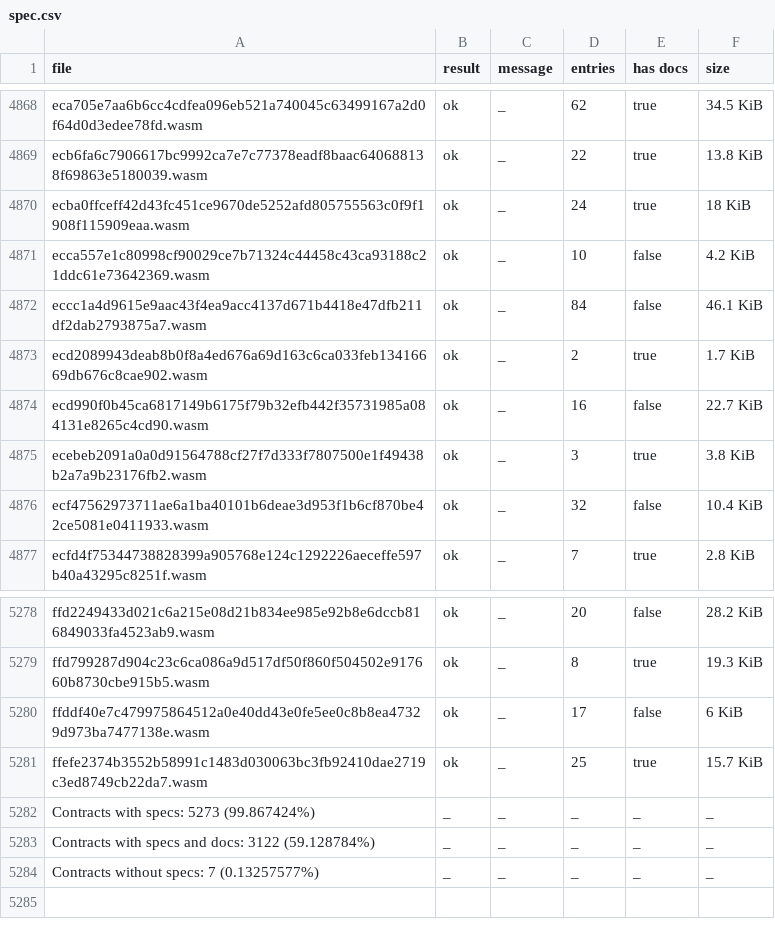
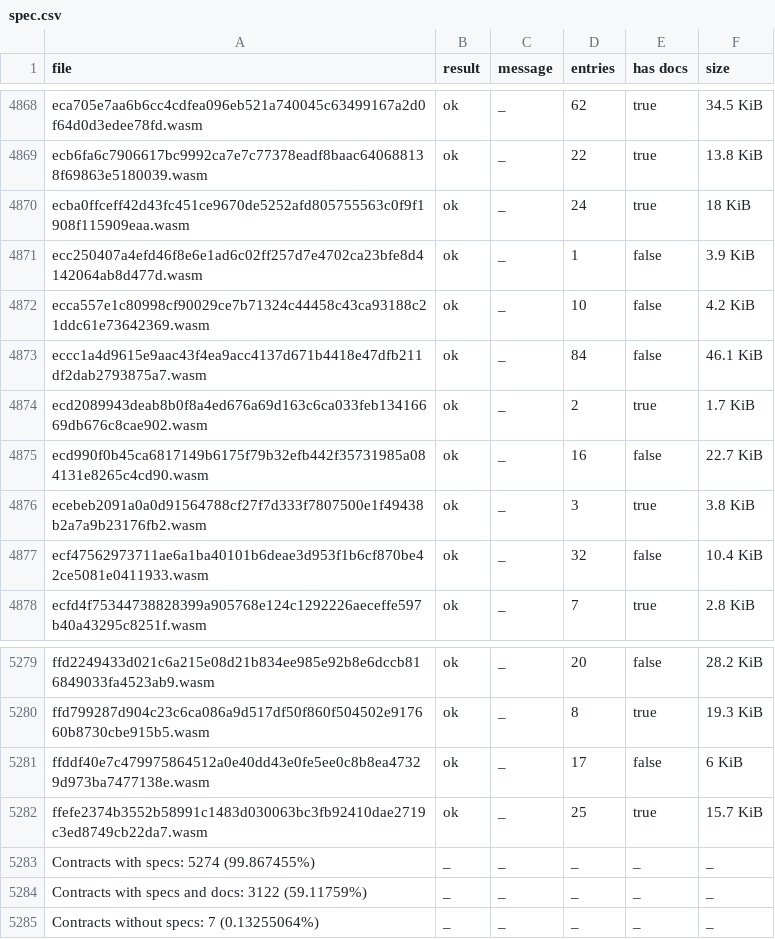
Before and after one commit to stellar-experimental/contract-wasms, a CSV file: analysis/spec.csv, drawn as a sheet; only a part is shown, gaps mark what is left out.

```diff
--- a/analysis/spec.csv
+++ b/analysis/spec.csv
@@ -4870,2 +4870,3 @@ ecb6fa6c7906617bc9992ca7e7c77378eadf8baac640688138f69863e5180039.wasm,ok,_,22,tr
 ecba0ffceff42d43fc451ce9670de5252afd805755563c0f9f1908f115909eaa.wasm,ok,_,24,true,18 KiB
+ecc250407a4efd46f8e6e1ad6c02ff257d7e4702ca23bfe8d4142064ab8d477d.wasm,ok,_,1,false,3.9 KiB
 ecca557e1c80998cf90029ce7b71324c44458c43ca93188c21ddc61e73642369.wasm,ok,_,10,false,4.2 KiB
@@ -5281,4 +5282,4 @@ ffddf40e7c479975864512a0e40dd43e0fe5ee0c8b8ea47329d973ba7477138e.wasm,ok,_,17,fa
 ffefe2374b3552b58991c1483d030063bc3fb92410dae2719c3ed8749cb22da7.wasm,ok,_,25,true,15.7 KiB
-Contracts with specs: 5273 (99.867424%),_,_,_,_,_
-Contracts with specs and docs: 3122 (59.128784%),_,_,_,_,_
-Contracts without specs: 7 (0.13257577%),_,_,_,_,_
+Contracts with specs: 5274 (99.867455%),_,_,_,_,_
+Contracts with specs and docs: 3122 (59.11759%),_,_,_,_,_
+Contracts without specs: 7 (0.13255064%),_,_,_,_,_
```
Also changed, not shown: analysis/count_instances_per_wasm.csv, analysis/dupe-code.csv, 24 other files.
